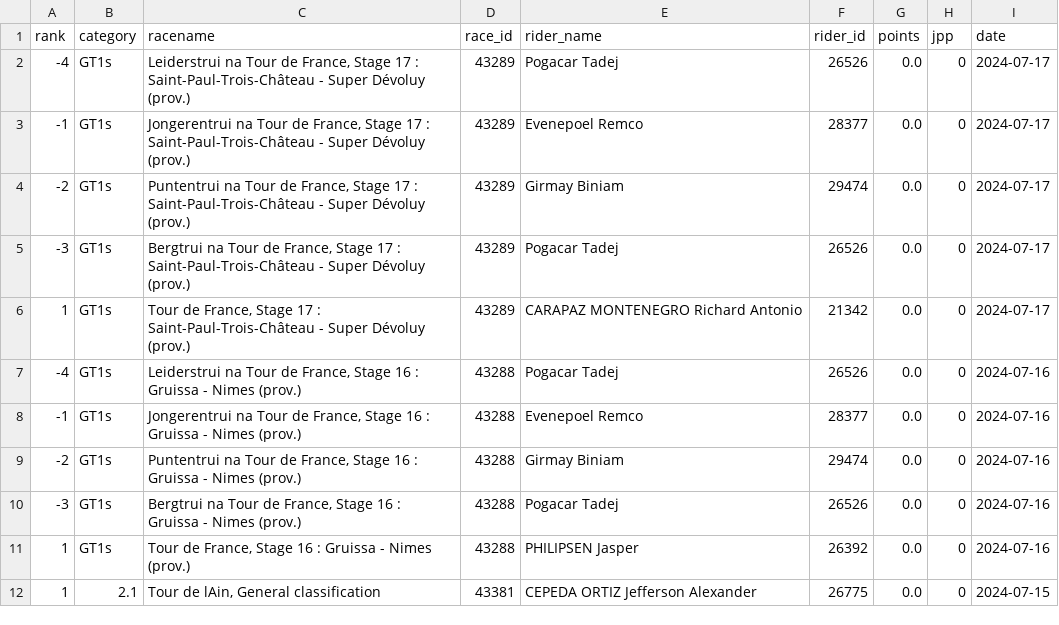
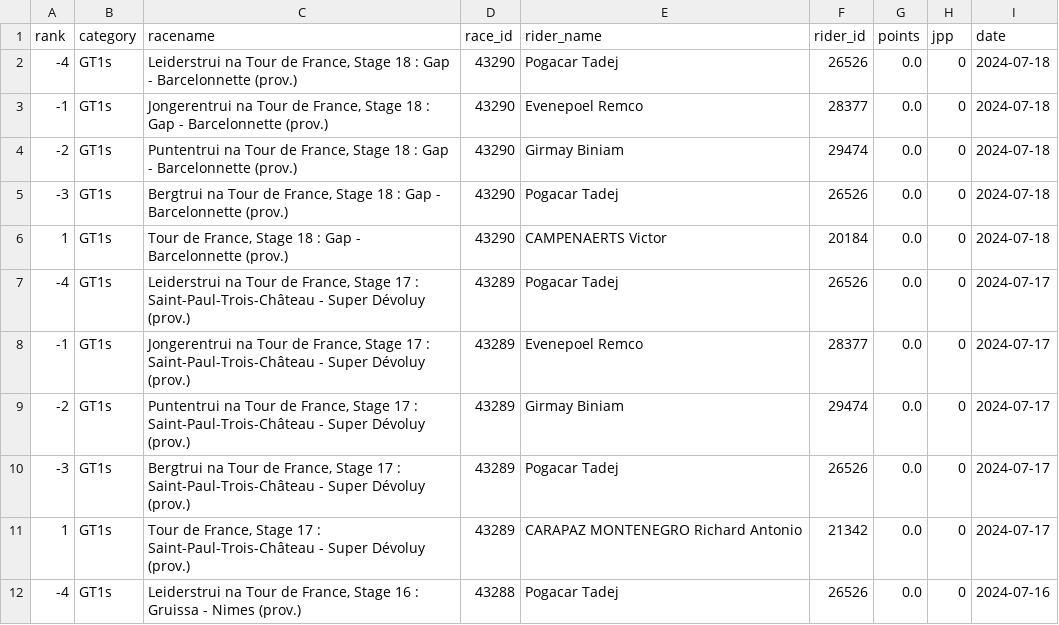
Before and after one commit to wijnandb/wielerspel2024, a CSV file: _data/all_results.csv, drawn as a sheet; only a part is shown; the shorter side is filled out with more unchanged rows.

Commit message:
New results at 2024-07-18T16:08:21

```diff
--- a/_data/all_results.csv
+++ b/_data/all_results.csv
@@ -1,2 +1,7 @@
 rank,category,racename,race_id,rider_name,rider_id,points,jpp,date
+-4,GT1s,"Leiderstrui na Tour de France, Stage 18 : Gap - Barcelonnette (prov.)",43290,Pogacar Tadej,26526,0.0,0,2024-07-18
+-1,GT1s,"Jongerentrui na Tour de France, Stage 18 : Gap - Barcelonnette (prov.)",43290,Evenepoel Remco,28377,0.0,0,2024-07-18
+-2,GT1s,"Puntentrui na Tour de France, Stage 18 : Gap - Barcelonnette (prov.)",43290,Girmay Biniam,29474,0.0,0,2024-07-18
+-3,GT1s,"Bergtrui na Tour de France, Stage 18 : Gap - Barcelonnette (prov.)",43290,Pogacar Tadej,26526,0.0,0,2024-07-18
+1,GT1s,"Tour de France, Stage 18 : Gap - Barcelonnette (prov.)",43290,CAMPENAERTS Victor,20184,0.0,0,2024-07-18
 -4,GT1s,"Leiderstrui na Tour de France, Stage 17 : Saint-Paul-Trois-Château - Super Dévoluy (prov.)",43289,Pogacar Tadej,26526,0.0,0,2024-07-17
```
Also changed, not shown: _data/latest_results.csv.
